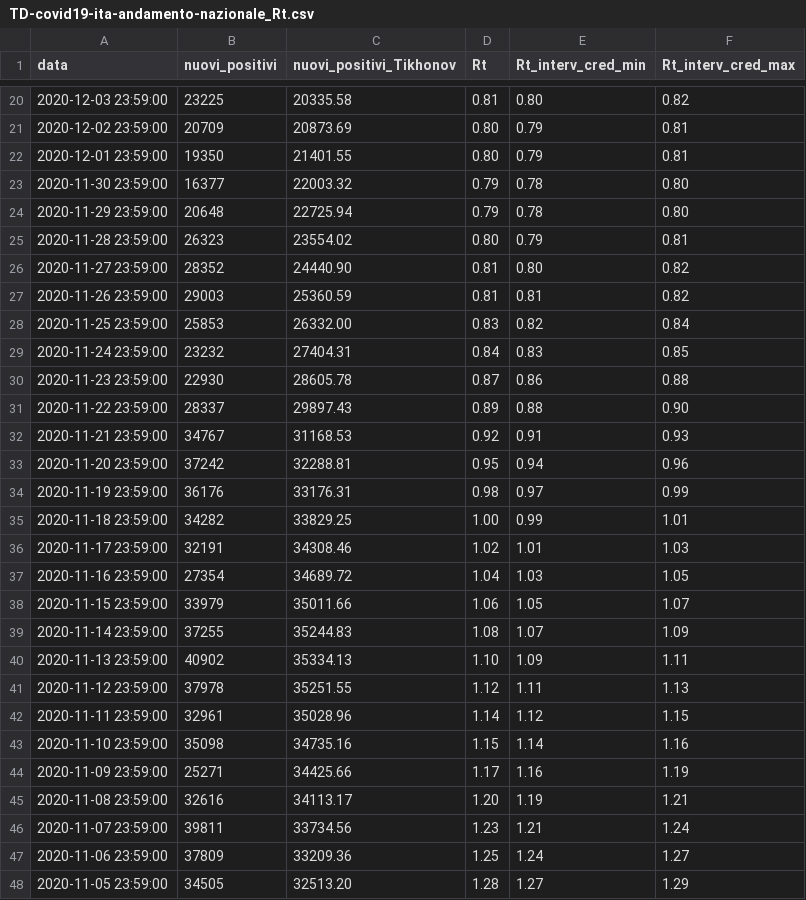
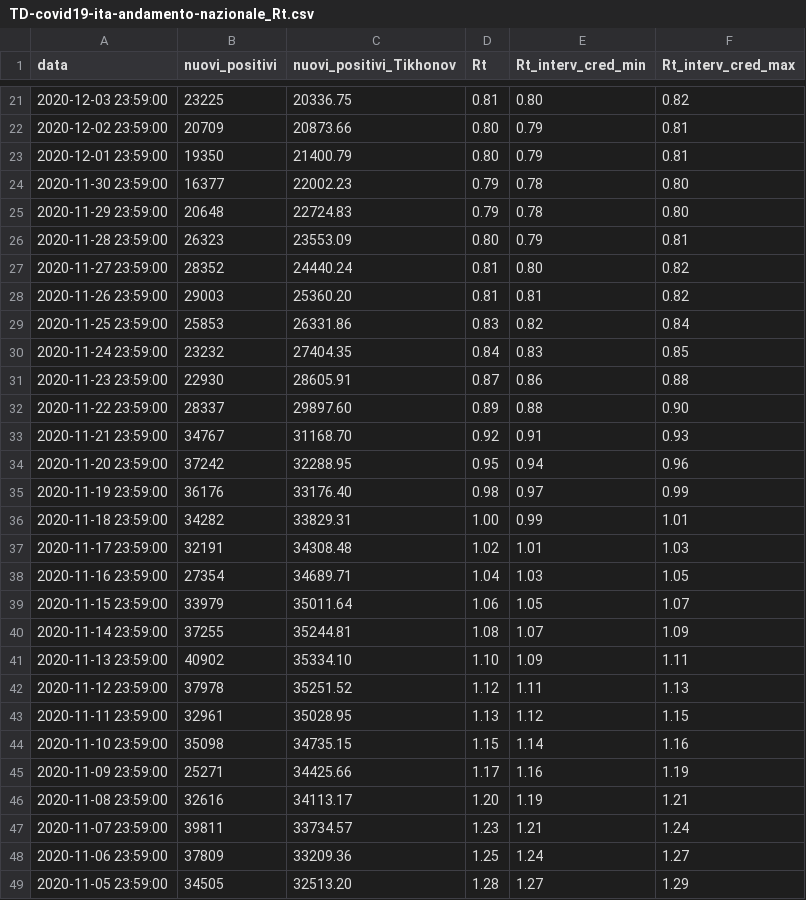
Before and after one commit to tomorrowdata/COVID-19, a CSV file: data/computed/TD-covid19-ita-andamento-nazionale_Rt.csv, drawn as a sheet; only a part is shown, gaps mark what is left out; the diff covers the shown part only.

```diff
--- a/data/computed/TD-covid19-ita-andamento-nazionale_Rt.csv
+++ b/data/computed/TD-covid19-ita-andamento-nazionale_Rt.csv
@@ -20,28 +21,28 @@ data,nuovi_positivi,nuovi_positivi_Tikhonov,Rt,Rt_interv_cred_min,Rt_interv_cred
-2020-12-03 23:59:00,23225,20335.58,0.81,0.80,0.82
-2020-12-02 23:59:00,20709,20873.69,0.80,0.79,0.81
-2020-12-01 23:59:00,19350,21401.55,0.80,0.79,0.81
-2020-11-30 23:59:00,16377,22003.32,0.79,0.78,0.80
-2020-11-29 23:59:00,20648,22725.94,0.79,0.78,0.80
-2020-11-28 23:59:00,26323,23554.02,0.80,0.79,0.81
-2020-11-27 23:59:00,28352,24440.90,0.81,0.80,0.82
-2020-11-26 23:59:00,29003,25360.59,0.81,0.81,0.82
-2020-11-25 23:59:00,25853,26332.00,0.83,0.82,0.84
-2020-11-24 23:59:00,23232,27404.31,0.84,0.83,0.85
-2020-11-23 23:59:00,22930,28605.78,0.87,0.86,0.88
-2020-11-22 23:59:00,28337,29897.43,0.89,0.88,0.90
-2020-11-21 23:59:00,34767,31168.53,0.92,0.91,0.93
-2020-11-20 23:59:00,37242,32288.81,0.95,0.94,0.96
-2020-11-19 23:59:00,36176,33176.31,0.98,0.97,0.99
-2020-11-18 23:59:00,34282,33829.25,1.00,0.99,1.01
-2020-11-17 23:59:00,32191,34308.46,1.02,1.01,1.03
-2020-11-16 23:59:00,27354,34689.72,1.04,1.03,1.05
-2020-11-15 23:59:00,33979,35011.66,1.06,1.05,1.07
-2020-11-14 23:59:00,37255,35244.83,1.08,1.07,1.09
-2020-11-13 23:59:00,40902,35334.13,1.10,1.09,1.11
-2020-11-12 23:59:00,37978,35251.55,1.12,1.11,1.13
-2020-11-11 23:59:00,32961,35028.96,1.14,1.12,1.15
-2020-11-10 23:59:00,35098,34735.16,1.15,1.14,1.16
+2020-12-03 23:59:00,23225,20336.75,0.81,0.80,0.82
+2020-12-02 23:59:00,20709,20873.66,0.80,0.79,0.81
+2020-12-01 23:59:00,19350,21400.79,0.80,0.79,0.81
+2020-11-30 23:59:00,16377,22002.23,0.79,0.78,0.80
+2020-11-29 23:59:00,20648,22724.83,0.79,0.78,0.80
+2020-11-28 23:59:00,26323,23553.09,0.80,0.79,0.81
+2020-11-27 23:59:00,28352,24440.24,0.81,0.80,0.82
+2020-11-26 23:59:00,29003,25360.20,0.81,0.81,0.82
+2020-11-25 23:59:00,25853,26331.86,0.83,0.82,0.84
+2020-11-24 23:59:00,23232,27404.35,0.84,0.83,0.85
+2020-11-23 23:59:00,22930,28605.91,0.87,0.86,0.88
+2020-11-22 23:59:00,28337,29897.60,0.89,0.88,0.90
+2020-11-21 23:59:00,34767,31168.70,0.92,0.91,0.93
+2020-11-20 23:59:00,37242,32288.95,0.95,0.94,0.96
+2020-11-19 23:59:00,36176,33176.40,0.98,0.97,0.99
+2020-11-18 23:59:00,34282,33829.31,1.00,0.99,1.01
+2020-11-17 23:59:00,32191,34308.48,1.02,1.01,1.03
+2020-11-16 23:59:00,27354,34689.71,1.04,1.03,1.05
+2020-11-15 23:59:00,33979,35011.64,1.06,1.05,1.07
+2020-11-14 23:59:00,37255,35244.81,1.08,1.07,1.09
+2020-11-13 23:59:00,40902,35334.10,1.10,1.09,1.11
+2020-11-12 23:59:00,37978,35251.52,1.12,1.11,1.13
+2020-11-11 23:59:00,32961,35028.95,1.13,1.12,1.15
+2020-11-10 23:59:00,35098,34735.15,1.15,1.14,1.16
 2020-11-09 23:59:00,25271,34425.66,1.17,1.16,1.19
 2020-11-08 23:59:00,32616,34113.17,1.20,1.19,1.21
-2020-11-07 23:59:00,39811,33734.56,1.23,1.21,1.24
+2020-11-07 23:59:00,39811,33734.57,1.23,1.21,1.24
 2020-11-06 23:59:00,37809,33209.36,1.25,1.24,1.27
```
Also changed, not shown: 1 added row and 149 edited cells elsewhere in this file, 4 other files.
